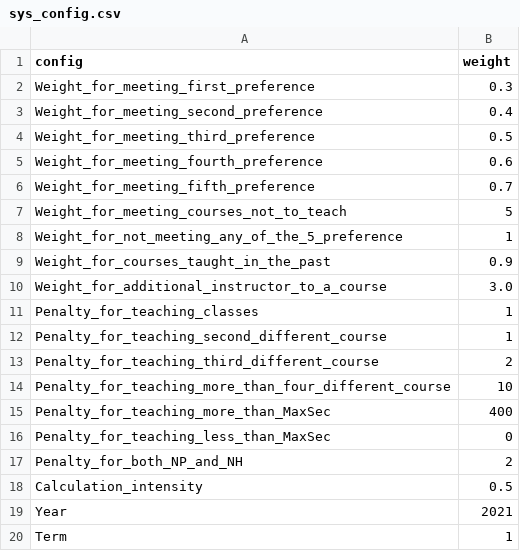
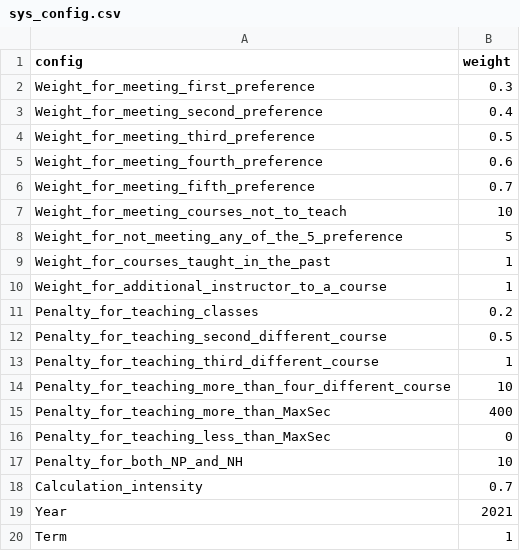
Before and after one commit to IanWE/CourseAllocation, a CSV file: app/static/uploads/sys_config.csv, drawn as a sheet.

```diff
--- a/app/static/uploads/sys_config.csv
+++ b/app/static/uploads/sys_config.csv
@@ -6,9 +6,9 @@ Weight_for_meeting_fourth_preference,0.6
 Weight_for_meeting_fifth_preference,0.7
-Weight_for_meeting_courses_not_to_teach,5
-Weight_for_not_meeting_any_of_the_5_preference,1
-Weight_for_courses_taught_in_the_past,0.9
-Weight_for_additional_instructor_to_a_course,3.0
-Penalty_for_teaching_classes,1
-Penalty_for_teaching_second_different_course,1
-Penalty_for_teaching_third_different_course,2
+Weight_for_meeting_courses_not_to_teach,10
+Weight_for_not_meeting_any_of_the_5_preference,5
+Weight_for_courses_taught_in_the_past,1
+Weight_for_additional_instructor_to_a_course,1
+Penalty_for_teaching_classes,0.2
+Penalty_for_teaching_second_different_course,0.5
+Penalty_for_teaching_third_different_course,1
 Penalty_for_teaching_more_than_four_different_course,10
@@ -16,4 +16,4 @@ Penalty_for_teaching_more_than_MaxSec,400
 Penalty_for_teaching_less_than_MaxSec,0
-Penalty_for_both_NP_and_NH,2
-Calculation_intensity,0.5
+Penalty_for_both_NP_and_NH,10
+Calculation_intensity,0.7
 Year,2021
```
Also changed, not shown: app/static/uploads/course.csv, app/static/uploads/instructor.csv, 3 other files.
